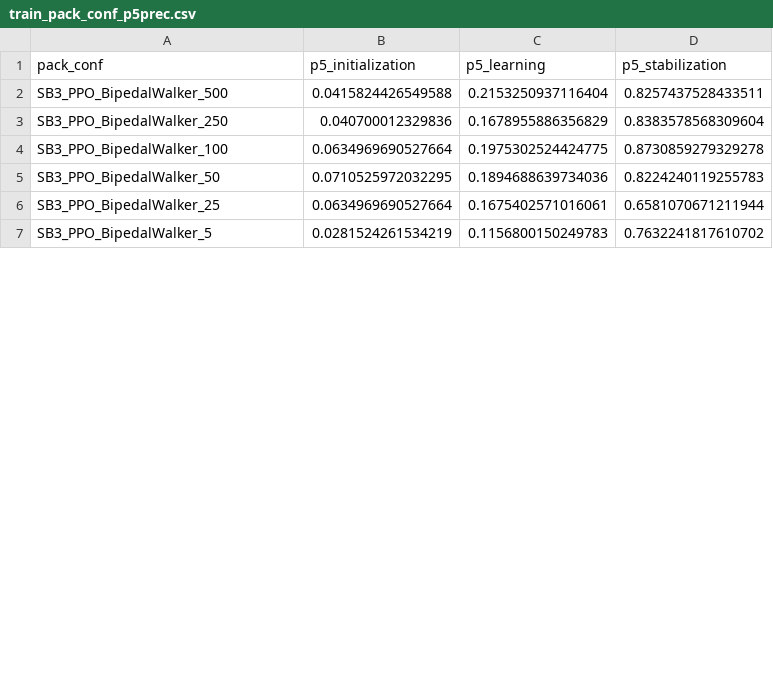
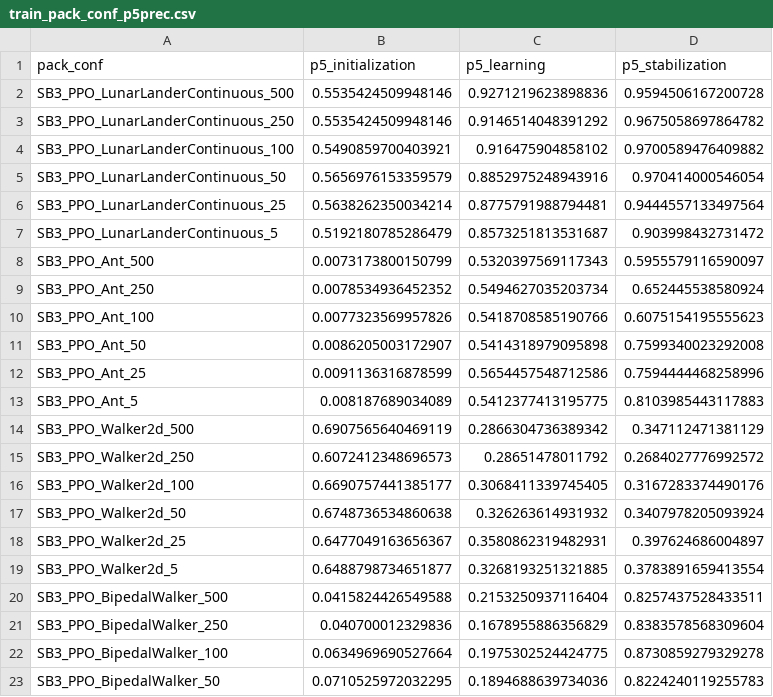
Before and after one commit to JudithEtxebarrieta/bpt-rl, a CSV file: experiments/results/data/train_pack_conf_p5prec.csv, drawn as a sheet; only a part is shown; the shorter side is filled out with more unchanged rows; the diff covers the shown part only.

```diff
--- a/experiments/results/data/train_pack_conf_p5prec.csv
+++ b/experiments/results/data/train_pack_conf_p5prec.csv
@@ -1,2 +1,20 @@
 pack_conf,p5_initialization,p5_learning,p5_stabilization
+SB3_PPO_LunarLanderContinuous_500,0.5535424509948146,0.9271219623898836,0.9594506167200728
+SB3_PPO_LunarLanderContinuous_250,0.5535424509948146,0.9146514048391292,0.9675058697864782
+SB3_PPO_LunarLanderContinuous_100,0.5490859700403921,0.916475904858102,0.9700589476409882
+SB3_PPO_LunarLanderContinuous_50,0.5656976153359579,0.8852975248943916,0.970414000546054
+SB3_PPO_LunarLanderContinuous_25,0.5638262350034214,0.8775791988794481,0.9444557133497564
+SB3_PPO_LunarLanderContinuous_5,0.5192180785286479,0.8573251813531687,0.903998432731472
+SB3_PPO_Ant_500,0.0073173800150799,0.5320397569117343,0.5955579116590097
+SB3_PPO_Ant_250,0.0078534936452352,0.5494627035203734,0.652445538580924
+SB3_PPO_Ant_100,0.0077323569957826,0.5418708585190766,0.6075154195555623
+SB3_PPO_Ant_50,0.0086205003172907,0.5414318979095898,0.7599340023292008
+SB3_PPO_Ant_25,0.0091136316878599,0.5654457548712586,0.7594444468258996
+SB3_PPO_Ant_5,0.008187689034089,0.5412377413195775,0.8103985443117883
+SB3_PPO_Walker2d_500,0.6907565640469119,0.2866304736389342,0.347112471381129
+SB3_PPO_Walker2d_250,0.6072412348696573,0.28651478011792,0.2684027776992572
+SB3_PPO_Walker2d_100,0.6690757441385177,0.3068411339745405,0.3167283374490176
+SB3_PPO_Walker2d_50,0.6748736534860638,0.326263614931932,0.3407978205093924
+SB3_PPO_Walker2d_25,0.6477049163656367,0.3580862319482931,0.397624686004897
+SB3_PPO_Walker2d_5,0.6488798734651877,0.3268193251321885,0.3783891659413554
 SB3_PPO_BipedalWalker_500,0.0415824426549588,0.2153250937116404,0.8257437528433511
```
Also changed, not shown: 24 added rows and 12 removed rows elsewhere in this file, experiments/results/data/configurations.csv, 3 other files.
